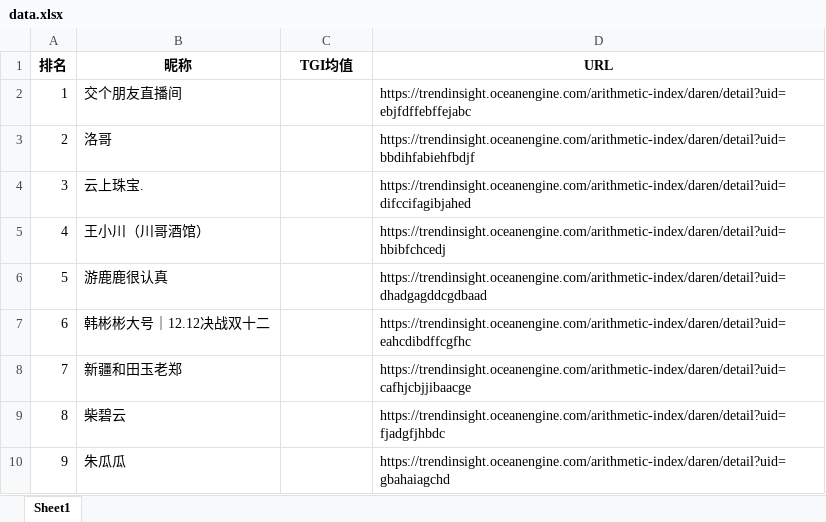
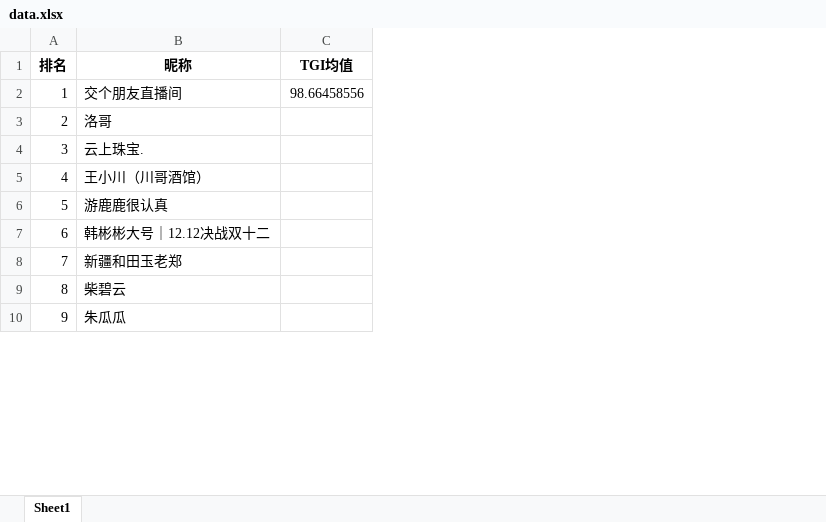
Before and after one commit to supermarkli/reptileForJulian, an Excel workbook: data.xlsx, sheet Sheet1, drawn as a sheet; only a part is shown; values as stored, in another font and other column widths than the file's, no borders; the diff names each change by its address in the sheet, - before the commit and + after, or states it on an @@ line.

```diff
--- a/data.xlsx (sheet Sheet1)
+++ b/data.xlsx (sheet Sheet1)
-column D (URL), rows 2-10: https://trendinsight.oceanengine.com/arithmetic-index/daren/detail?uid=ebjfdffebffejabc | https://trendinsight.oceanengine.com/arithmetic-index/daren/detail?uid=bbdihfabiehfbdjf | https://trendinsight.oceanengine.com/arithmetic-index/daren/detail?uid=difccifagibjahed | https://trendinsight.oceanengine.com/arithmetic-index/daren/detail?uid=hbibfchcedj | https://trendinsight.oceanengine.com/arithmetic-index/daren/detail?uid=dhadgagddcgdbaad | https://trendinsight.oceanengine.com/arithmetic-index/daren/detail?uid=eahcdibdffcgfhc | https://trendinsight.oceanengine.com/arithmetic-index/daren/detail?uid=cafhjcbjjibaacge | https://trendinsight.oceanengine.com/arithmetic-index/daren/detail?uid=fjadgfjhbdc | https://trendinsight.oceanengine.com/arithmetic-index/daren/detail?uid=gbahaiagchd
-C2 (TGI均值): (empty)
+C2 (TGI均值): 98.66458556
```
Also changed, not shown: 2 other files.
